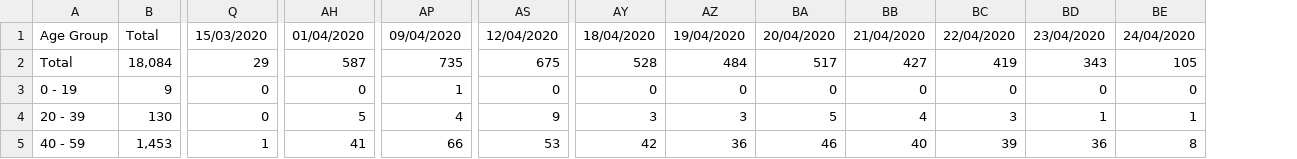
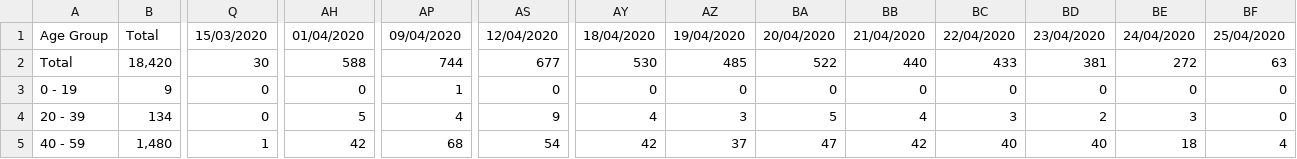
Before and after one commit to ericchee08/COVID-19-DASHBOARD-UK, a CSV file: data/COVID-19 - Total Death By Age.csv, drawn as a sheet; only a part is shown, gaps mark what is left out; the diff covers the shown part only; the diff names each change by its address in the sheet, - before the commit and + after, or states it on an @@ line.

Commit message:
data update

```diff
--- a/data/COVID-19 - Total Death By Age.csv
+++ b/data/COVID-19 - Total Death By Age.csv
+column BF, rows 1-5: 25/04/2020 | 63 | 0 | 0 | 4
-B2: 18,084
+B2: 18,420
-Q2: 29
+Q2: 30
-AH2: 587
+AH2: 588
-AP2: 735
+AP2: 744
-AS2: 675
+AS2: 677
-AY2: 528
+AY2: 530
-AZ2: 484
+AZ2: 485
-BA2: 517
+BA2: 522
-BB2: 427
+BB2: 440
-BC2: 419
+BC2: 433
-BD2: 343
+BD2: 381
-BE2: 105
+BE2: 272
-B4: 130
+B4: 134
-AY4: 3
+AY4: 4
-BD4: 1
+BD4: 2
-BE4: 1
+BE4: 3
-B5: 1,453
+B5: 1,480
-AH5: 41
+AH5: 42
-AP5: 66
+AP5: 68
-AS5: 53
+AS5: 54
-AZ5: 36
+AZ5: 37
-BA5: 46
+BA5: 47
-BB5: 40
+BB5: 42
-BC5: 39
+BC5: 40
-BD5: 36
+BD5: 40
-BE5: 8
+BE5: 18
```
Also changed, not shown: 47 edited cells elsewhere in this file, data/COVID-19 - Total Deaths By Region.csv.
